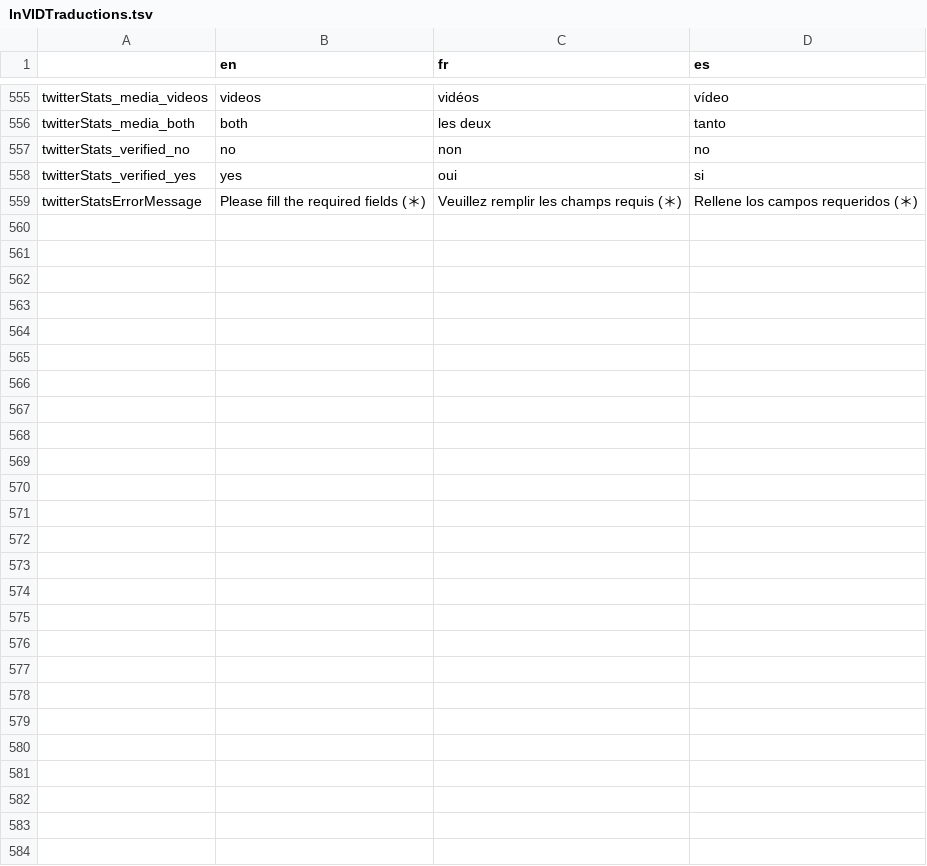
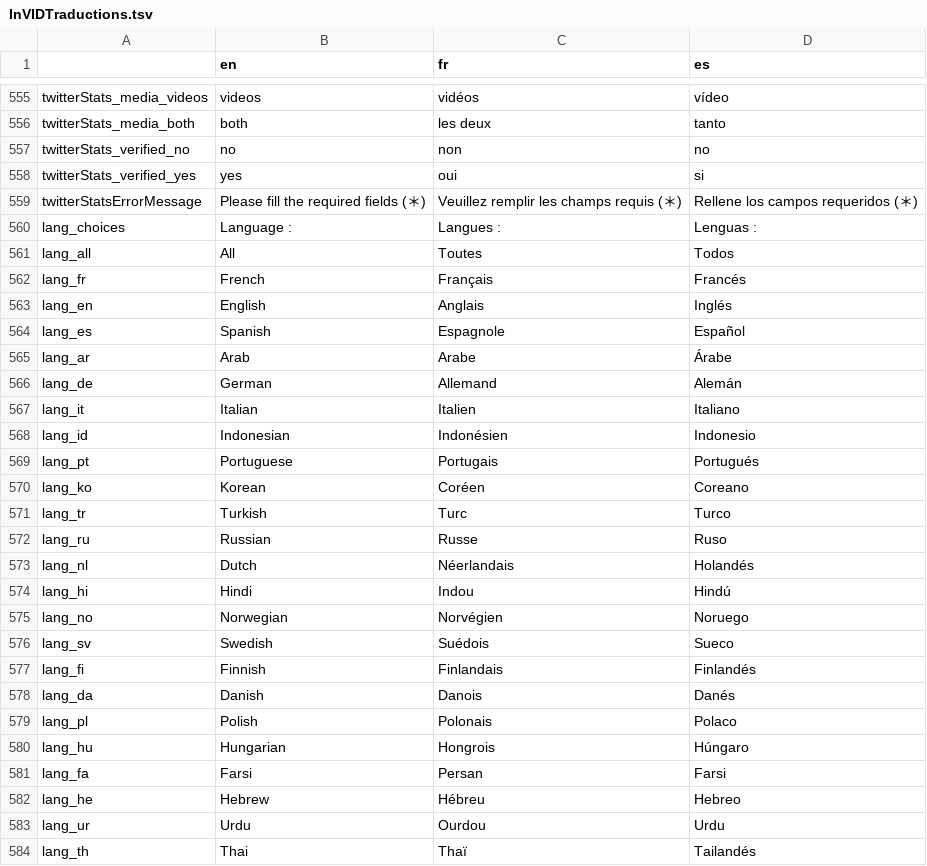
Before and after one commit to AFP-Medialab/invid-verification-plugin, a TSV file: InVIDTraductions.tsv, drawn as a sheet; only a part is shown, gaps mark what is left out; the diff names each change by its address in the sheet, - before the commit and + after, or states it on an @@ line.

Commit message:
Added a language menu for twitter sna

```diff
--- a/InVIDTraductions.tsv
+++ b/InVIDTraductions.tsv
+row 560: lang_choices | Language : | Langues : | Lenguas :
+row 561: lang_all | All | Toutes | Todos
+row 562: lang_fr | French | Français | Francés
+row 563: lang_en | English | Anglais | Inglés
+row 564: lang_es | Spanish | Espagnole | Español
+row 565: lang_ar | Arab | Arabe | Árabe
+row 566: lang_de | German | Allemand | Alemán
+row 567: lang_it | Italian | Italien | Italiano
+row 568: lang_id | Indonesian | Indonésien | Indonesio
+row 569: lang_pt | Portuguese | Portugais | Portugués
+row 570: lang_ko | Korean | Coréen | Coreano
+row 571: lang_tr | Turkish | Turc | Turco
+row 572: lang_ru | Russian | Russe | Ruso
+row 573: lang_nl | Dutch | Néerlandais | Holandés
+row 574: lang_hi | Hindi | Indou | Hindú
+row 575: lang_no | Norwegian | Norvégien | Noruego
+row 576: lang_sv | Swedish | Suédois | Sueco
+row 577: lang_fi | Finnish | Finlandais | Finlandés
+row 578: lang_da | Danish | Danois | Danés
+row 579: lang_pl | Polish | Polonais | Polaco
+row 580: lang_hu | Hungarian | Hongrois | Húngaro
+row 581: lang_fa | Farsi | Persan | Farsi
+row 582: lang_he | Hebrew | Hébreu | Hebreo
+row 583: lang_ur | Urdu | Ourdou | Urdu
+row 584: lang_th | Thai | Thaï | Tailandés
```
Also changed, not shown: 4 other files.
